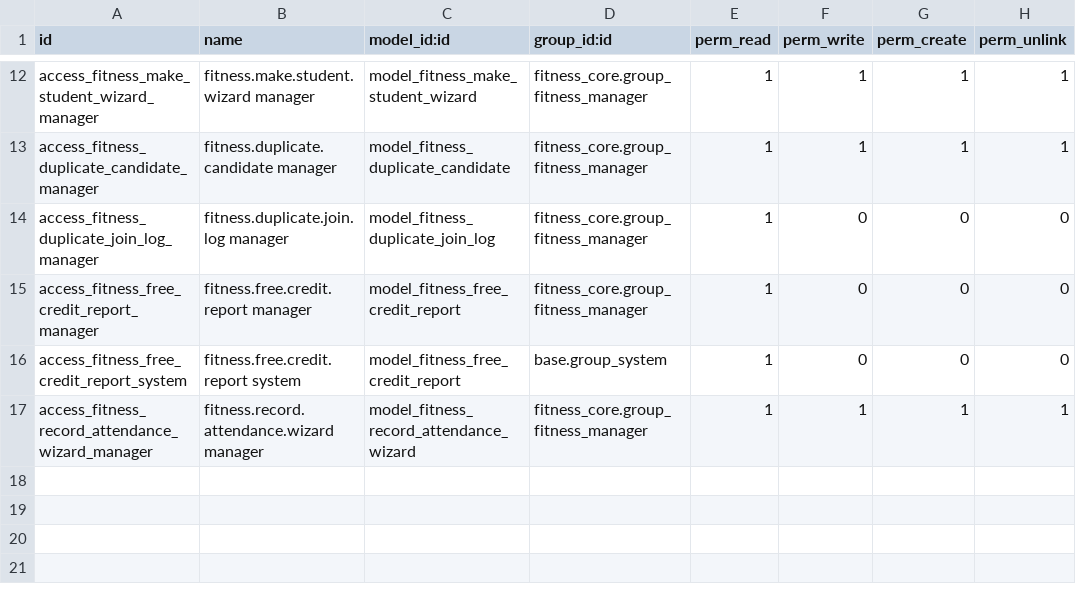
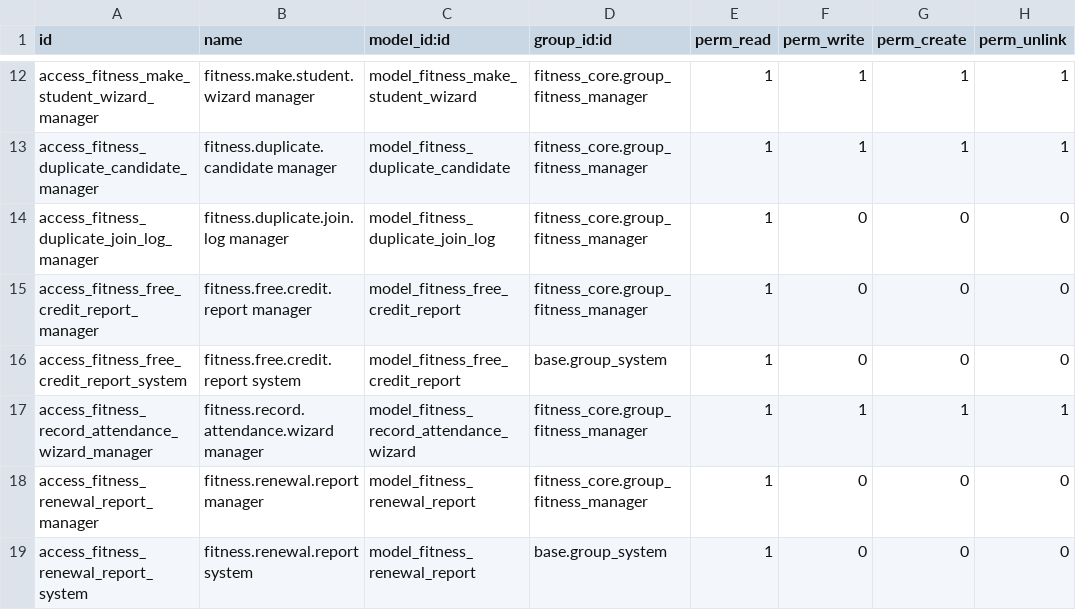
Before and after one commit to CoreLabStudio/pilates-addons, a CSV file: fitness_portal/security/ir.model.access.csv, drawn as a sheet; only a part is shown, gaps mark what is left out; the diff names each change by its address in the sheet, - before the commit and + after, or states it on an @@ line.

Commit message:
Renewals list and studio alerts; the renewal reminder quotes the last paid day
The studio could not see who was about to renew or who was dropping. A
read-only Renewals list (managers only) shows one row per membership with
its last paid day, days left, the day the fee-free renewal window closes
and a status: due soon, ended within the window, dropped, free, running.

The managers are told twice per membership, once each, through Odoo's own
messaging: an internal note on the order addressed to them, five days
before the renewal date and when it ends without a renewal. Free
memberships get the same alerts, labelled free.

The member's renewal reminder quoted next_invoice_date, the first unpaid
day, as the end of her period, and went to any subscription, renewed or
not. It now quotes the last paid day and skips non-memberships and
memberships already carried on by a renewal. Timing unchanged.

The last paid day and the 30-day window are defined once
(fitness_subscriptions/models/membership_dates.py), in Python for the fee
rule and as SQL for the list, and a test holds the two equal.

```diff
--- a/fitness_portal/security/ir.model.access.csv
+++ b/fitness_portal/security/ir.model.access.csv
+row 18: access_fitness_renewal_report_manager | fitness.renewal.report manager | model_fitness_renewal_report | fitness_core.group_fitness_manager | 1 | 0 | 0 | 0
+row 19: access_fitness_renewal_report_system | fitness.renewal.report system | model_fitness_renewal_report | base.group_system | 1 | 0 | 0 | 0
```
Also changed, not shown: 14 other files.
